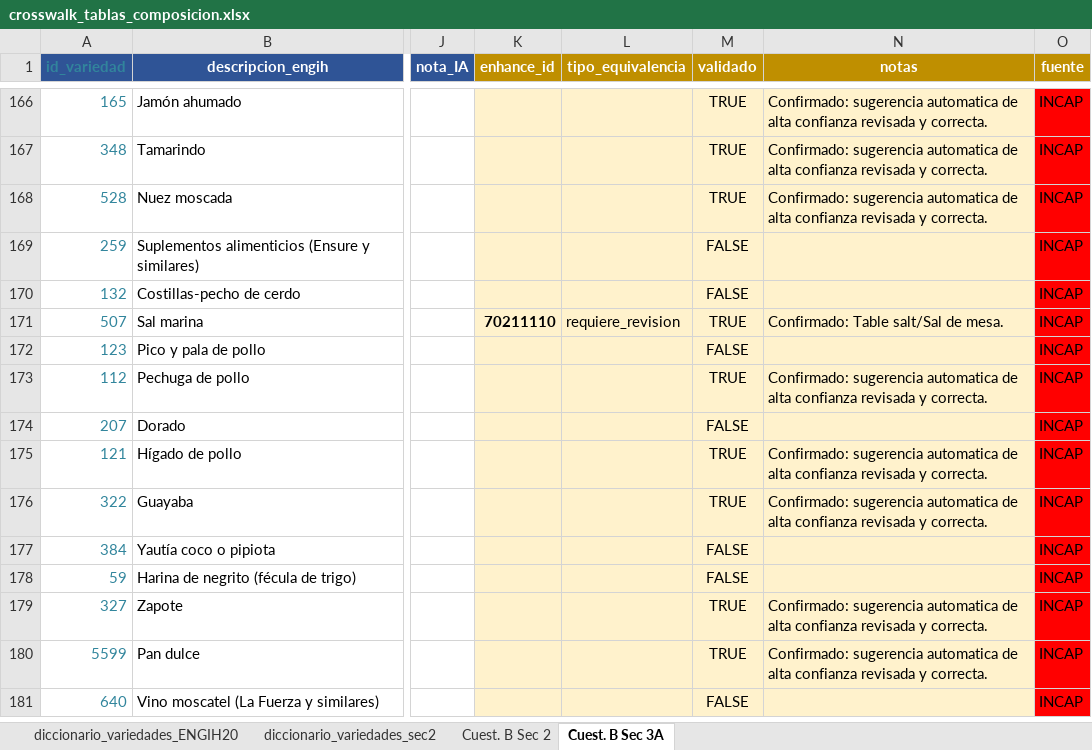
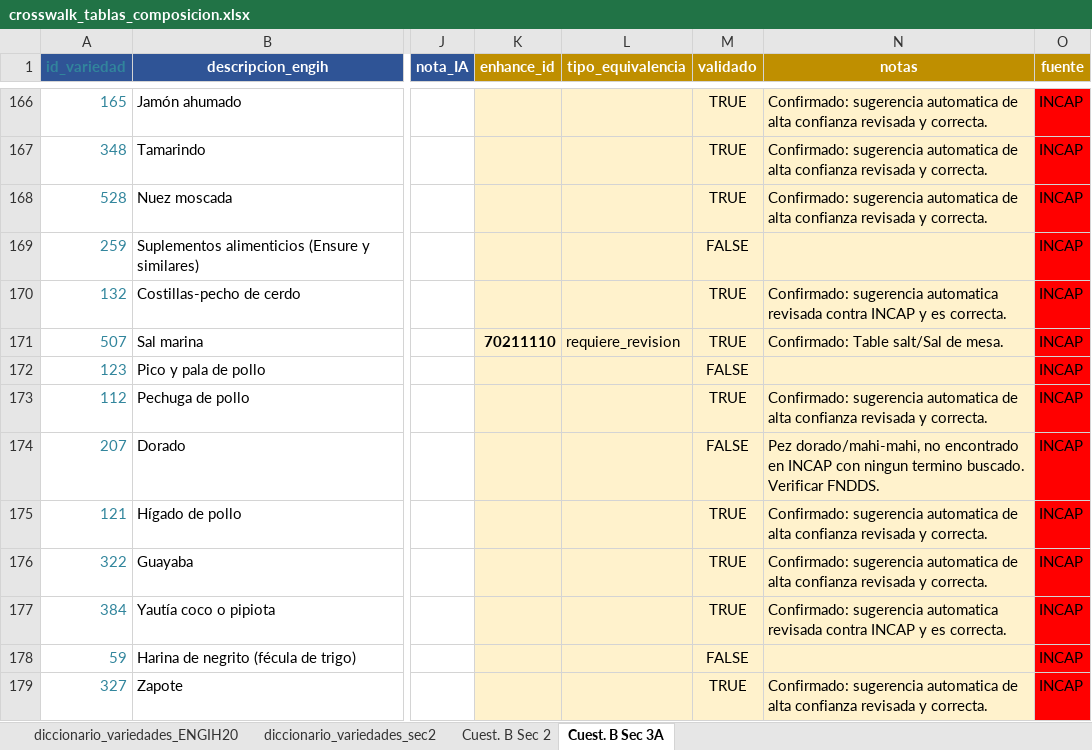
Before and after one commit to maicel1978/analisis_ENGIH2018, an Excel workbook: data/raw/crosswalk_tablas_composicion.xlsx, sheet Cuest. B Sec 3A, drawn as a sheet; only a part is shown, gaps mark what is left out; the shorter side is filled out with more unchanged rows; values as stored, in another font and other column widths than the file's, no borders; conditional formats not drawn; the diff covers the shown part only; the diff names each change by its address in the sheet, - before the commit and + after, or states it on an @@ line.

Commit message:
Crosswalk Sec3A: 328/770 (43%). 18 mas resueltos (10 confirmados, 5 corregidos, 3 via FNDDS)

```diff
--- a/data/raw/crosswalk_tablas_composicion.xlsx (sheet Cuest. B Sec 3A)
+++ b/data/raw/crosswalk_tablas_composicion.xlsx (sheet Cuest. B Sec 3A)
-M170 (validado): FALSE
+M170 (validado): TRUE
-N170 (notas): (empty)
+N170 (notas): Confirmado: sugerencia automatica revisada contra INCAP y es correcta.
-N174 (notas): (empty)
+N174 (notas): Pez dorado/mahi-mahi, no encontrado en INCAP con ningun termino buscado. Verificar FNDDS.
-M177 (validado): FALSE
+M177 (validado): TRUE
-N177 (notas): (empty)
+N177 (notas): Confirmado: sugerencia automatica revisada contra INCAP y es correcta.
```
Also changed, not shown: 48 edited cells elsewhere in this sheet, 1 other file.
